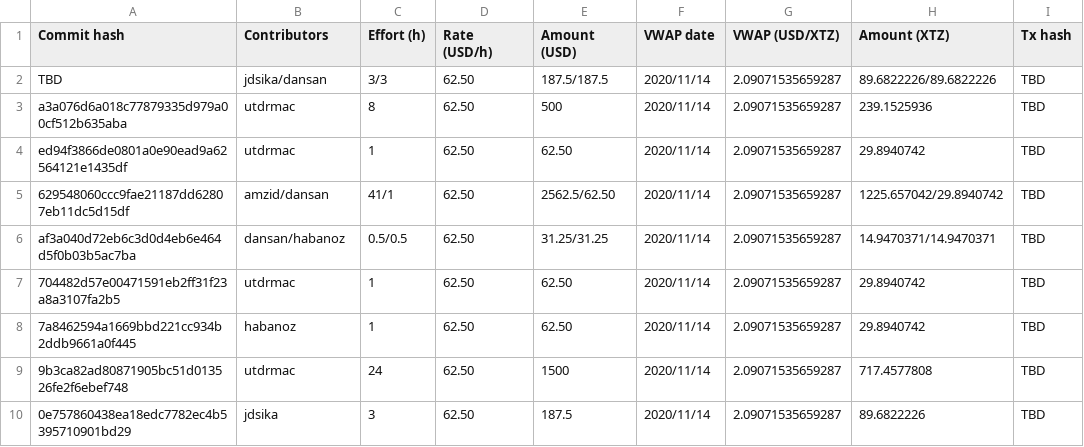
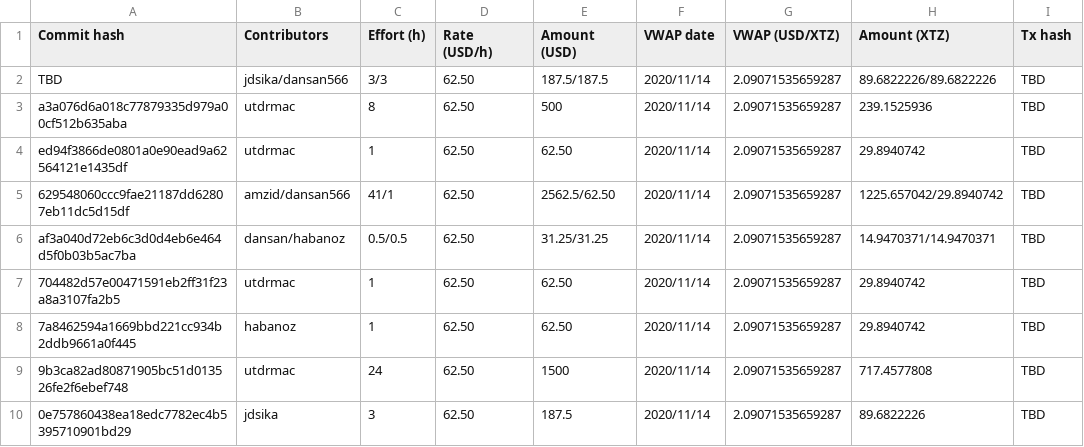
Before and after one commit to tezos-reward-distributor-organization/tezos-reward-distributor, a CSV file: contribution_payment_history.csv, drawn as a sheet; only a part is shown.

Commit message:
Update contribution_payment_history.csv

```diff
--- a/contribution_payment_history.csv
+++ b/contribution_payment_history.csv
@@ -1,6 +1,6 @@
 Commit hash, Contributors, Effort (h), Rate (USD/h), Amount (USD), VWAP date, VWAP (USD/XTZ), Amount (XTZ), Tx hash
-TBD, jdsika/dansan, 3/3, 62.50, 187.5/187.5, 2020/11/14, 2.09071535659287, 89.6822226/89.6822226, TBD
+TBD, jdsika/dansan566, 3/3, 62.50, 187.5/187.5, 2020/11/14, 2.09071535659287, 89.6822226/89.6822226, TBD
 a3a076d6a018c77879335d979a00cf512b635aba, utdrmac, 8, 62.50,500, 2020/11/14, 2.09071535659287, 239.1525936, TBD
 ed94f3866de0801a0e90ead9a62564121e1435df, utdrmac, 1, 62.50, 62.50, 2020/11/14, 2.09071535659287, 29.8940742, TBD
-629548060ccc9fae21187dd62807eb11dc5d15df, amzid/dansan, 41/1, 62.50,2562.5/62.50, 2020/11/14, 2.09071535659287, 1225.657042/29.8940742, TBD
+629548060ccc9fae21187dd62807eb11dc5d15df, amzid/dansan566, 41/1, 62.50,2562.5/62.50, 2020/11/14, 2.09071535659287, 1225.657042/29.8940742, TBD
 af3a040d72eb6c3d0d4eb6e464d5f0b03b5ac7ba, dansan/habanoz, 0.5/0.5, 62.50, 31.25/31.25, 2020/11/14, 2.09071535659287, 14.9470371/14.9470371, TBD
```
